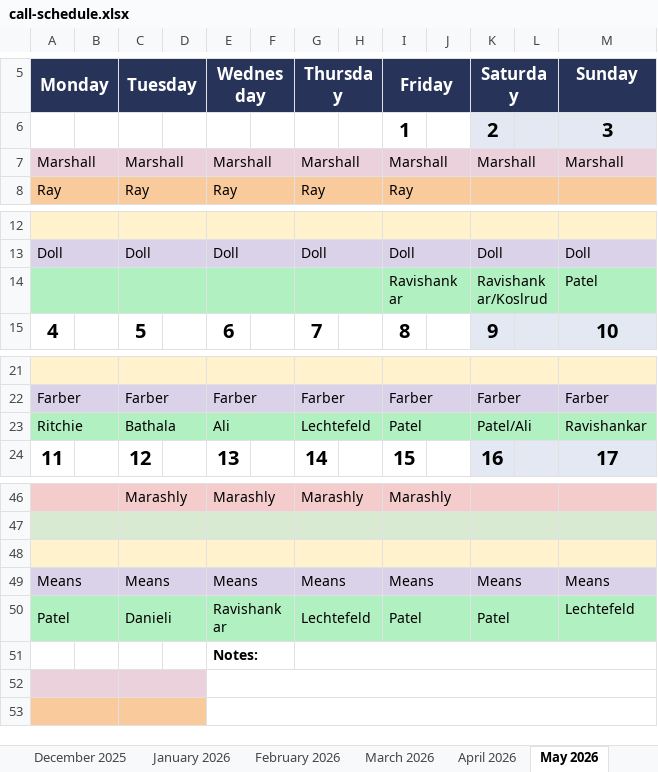
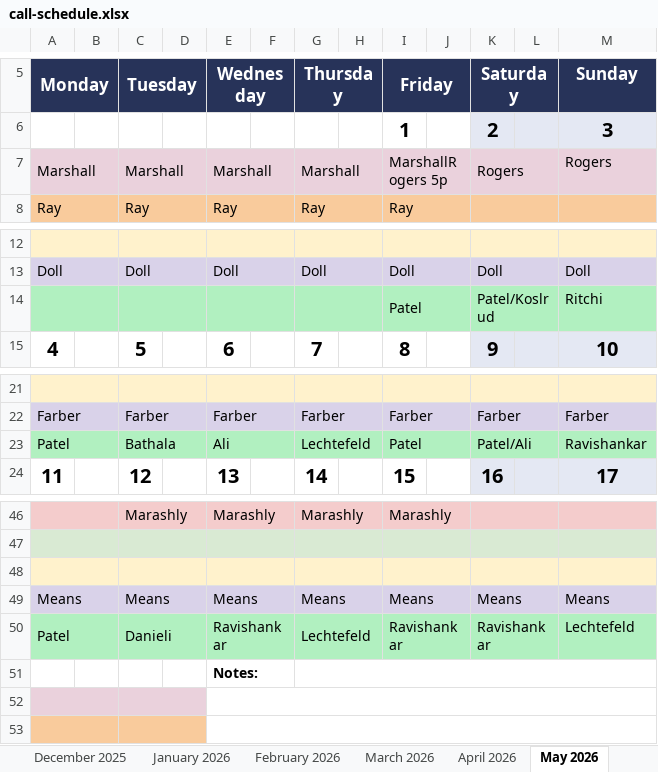
Before and after one commit to dcb271-code/child-neuro-handbook, an Excel workbook: public/pdfs/neuro-on-call/call-schedule.xlsx, sheet May 2026, drawn as a sheet; only a part is shown, gaps mark what is left out; values as stored, in another font and other column widths than the file's, no borders; removed rows and columns are numbered as before the commit, all else as after; the diff names each change by its address in the sheet, - before the commit and + after, or states it on an @@ line.

Commit message:
Update call schedule from email (automated)
Source: Copy of Faculty Call Schedule July 7.25 through 6.26 (2).xlsx

```diff
--- a/public/pdfs/neuro-on-call/call-schedule.xlsx (sheet May 2026)
+++ b/public/pdfs/neuro-on-call/call-schedule.xlsx (sheet May 2026)
-I7: Marshall
+I7: MarshallRogers 5p
-K7: Marshall
+K7: Rogers
-M7: Marshall
+M7: Rogers
-row 14:  |  |  |  |  |  |  |  | Ravishankar |  | Ravishankar/Koslrud |  | Patel
+row 14:  |  |  |  |  |  |  |  | Patel |  | Patel/Koslrud |  | Ritchi
-A23: Ritchie
+A23: Patel
-I50: Patel
+I50: Ravishankar
-K50: Patel
+K50: Ravishankar
```
Also changed, not shown: sheet March 2026, sheet April 2026, sheet February 2026.
